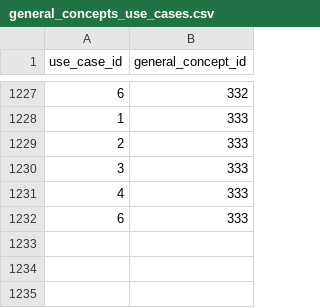
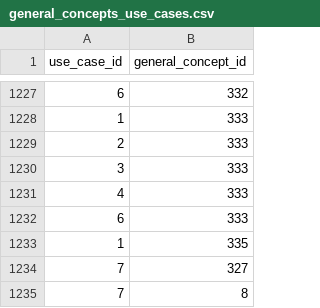
Before and after one commit to indicate-eu/data-dictionary, a CSV file: inst/extdata/csv/general_concepts_use_cases.csv, drawn as a sheet; only a part is shown, gaps mark what is left out.

```diff
--- a/inst/extdata/csv/general_concepts_use_cases.csv
+++ b/inst/extdata/csv/general_concepts_use_cases.csv
@@ -1232 +1232,4 @@
 6,333
+1,335
+7,327
+7,8
```
Also changed, not shown: inst/extdata/csv/general_concepts.csv, inst/extdata/csv/general_concepts_details.csv, 4 other files.
